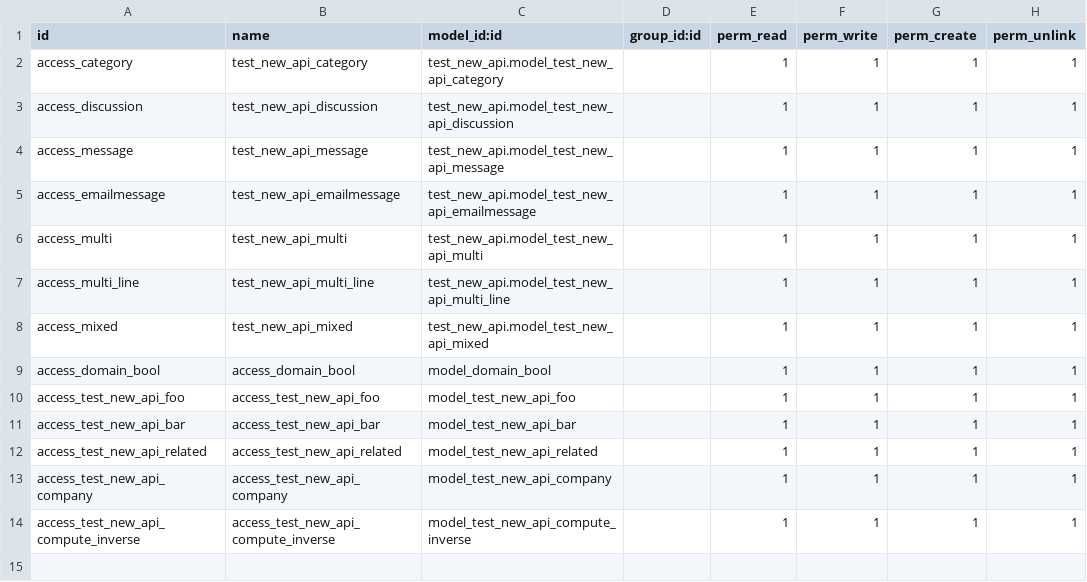
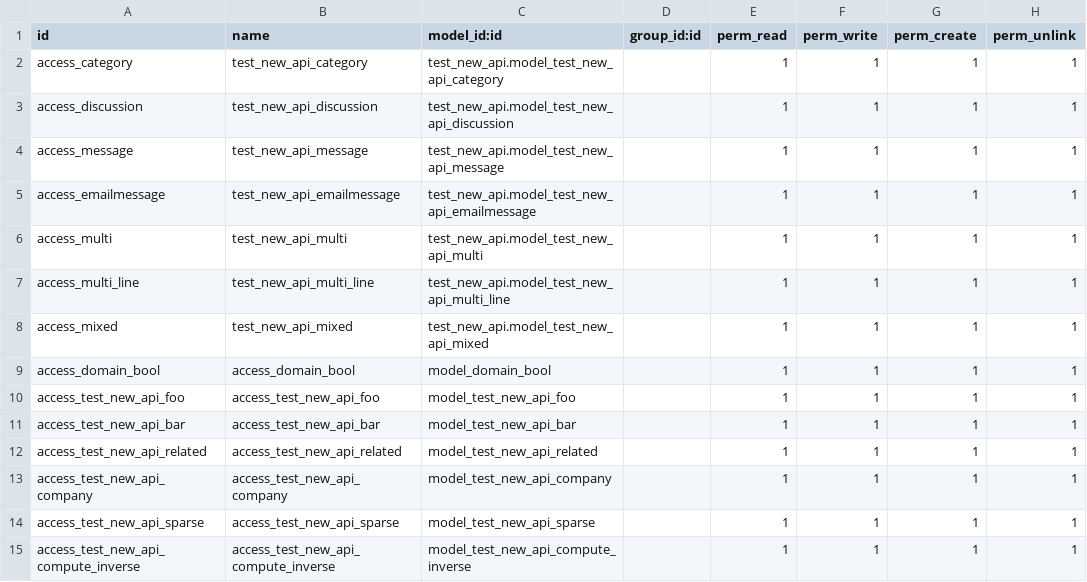
Before and after one commit to cogitoweb/OCB, a CSV file: openerp/addons/test_new_api/ir.model.access.csv, drawn as a sheet; the diff names each change by its address in the sheet, - before the commit and + after, or states it on an @@ line.

Commit message:
[REF] fields: implement sparse fields as computed fields

```diff
--- a/openerp/addons/test_new_api/ir.model.access.csv
+++ b/openerp/addons/test_new_api/ir.model.access.csv
+row 14: access_test_new_api_sparse | access_test_new_api_sparse | model_test_new_api_sparse |  | 1 | 1 | 1 | 1
```
Also changed, not shown: 4 other files.
